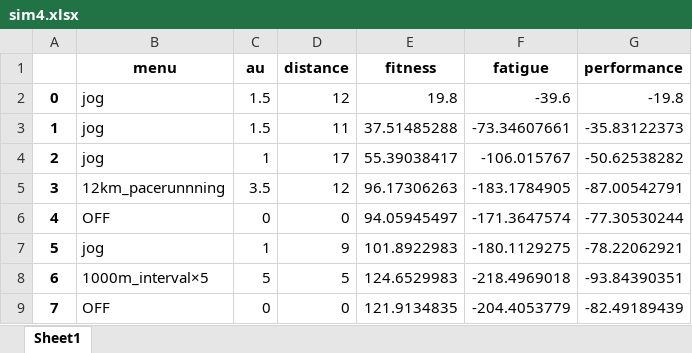
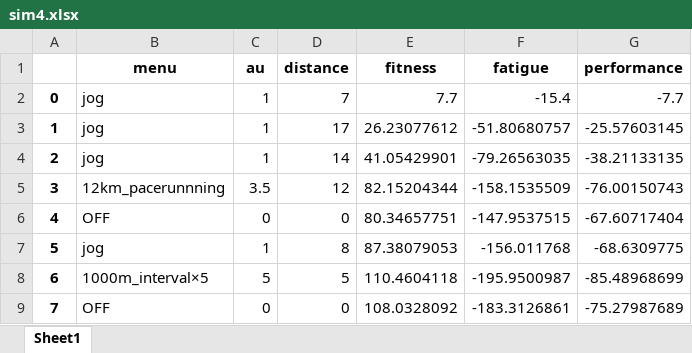
Before and after one commit to ShionTerunaga/simulation, an Excel workbook: sim4.xlsx, sheet Sheet1, drawn as a sheet; only a part is shown; values as stored, in another font and other column widths than the file's, no borders; the diff covers the shown part only; the diff names each change by its address in the sheet, - before the commit and + after, or states it on an @@ line.

```diff
--- a/sim4.xlsx (sheet Sheet1)
+++ b/sim4.xlsx (sheet Sheet1)
-C2:C3 (au): 1.5
+C2:C3 (au): 1
-D2 (distance): 12
+D2 (distance): 7
-E2 (fitness): 19.8
+E2 (fitness): 7.7
-F2 (fatigue): -39.6
+F2 (fatigue): -15.4
-G2 (performance): -19.8
+G2 (performance): -7.7
-D3 (distance): 11
+D3 (distance): 17
-E3 (fitness): 37.51485288
+E3 (fitness): 26.23077612
-F3 (fatigue): -73.34607661
+F3 (fatigue): -51.80680757
-G3 (performance): -35.83122373
+G3 (performance): -25.57603145
-D4 (distance): 17
+D4 (distance): 14
-E4 (fitness): 55.39038417
+E4 (fitness): 41.05429901
-F4 (fatigue): -106.015767
+F4 (fatigue): -79.26563035
-G4 (performance): -50.62538282
+G4 (performance): -38.21133135
-E5 (fitness): 96.17306263
+E5 (fitness): 82.15204344
-F5 (fatigue): -183.1784905
+F5 (fatigue): -158.1535509
-G5 (performance): -87.00542791
+G5 (performance): -76.00150743
-E6 (fitness): 94.05945497
+E6 (fitness): 80.34657751
-F6 (fatigue): -171.3647574
+F6 (fatigue): -147.9537515
-G6 (performance): -77.30530244
+G6 (performance): -67.60717404
-D7 (distance): 9
+D7 (distance): 8
-E7 (fitness): 101.8922983
+E7 (fitness): 87.38079053
-F7 (fatigue): -180.1129275
+F7 (fatigue): -156.011768
-G7 (performance): -78.22062921
+G7 (performance): -68.6309775
-E8 (fitness): 124.6529983
+E8 (fitness): 110.4604118
-F8 (fatigue): -218.4969018
+F8 (fatigue): -195.9500987
-G8 (performance): -93.84390351
+G8 (performance): -85.48968699
-E9 (fitness): 121.9134835
+E9 (fitness): 108.0328092
-F9 (fatigue): -204.4053779
+F9 (fatigue): -183.3126861
-G9 (performance): -82.49189439
+G9 (performance): -75.27987689
```
Also changed, not shown: 93 edited cells elsewhere in this sheet, sim1.xlsx, sim2.xlsx, 9 other files.
